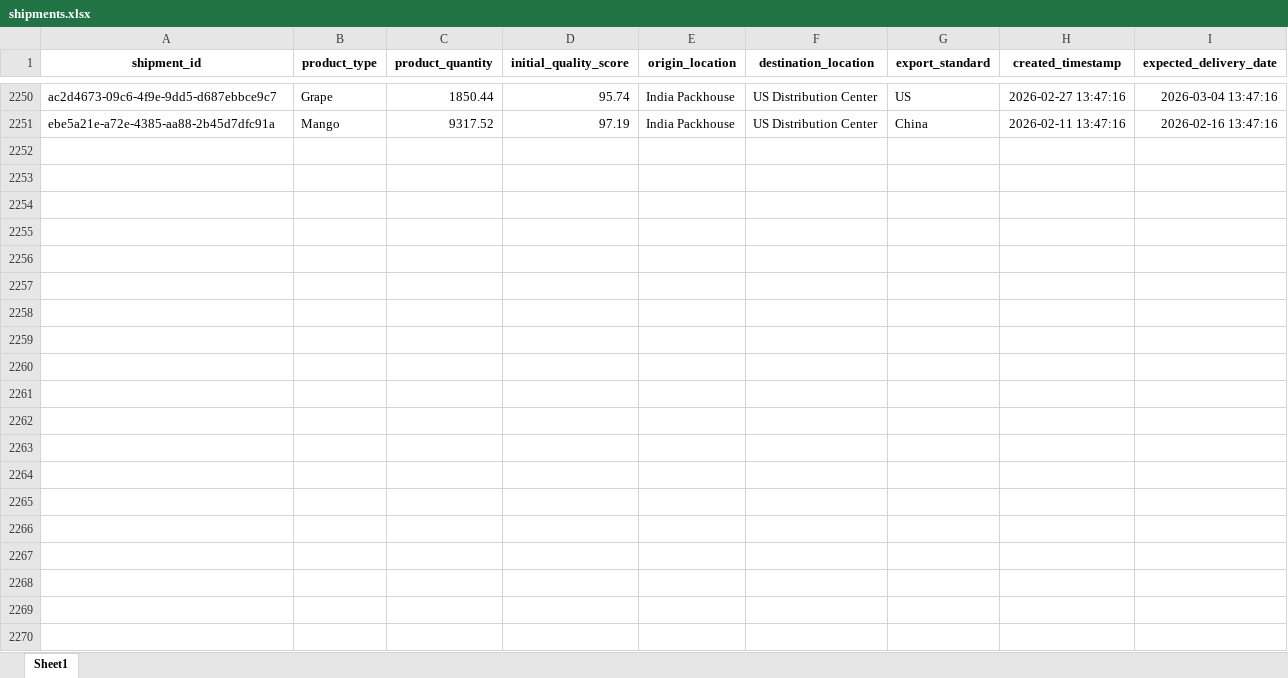
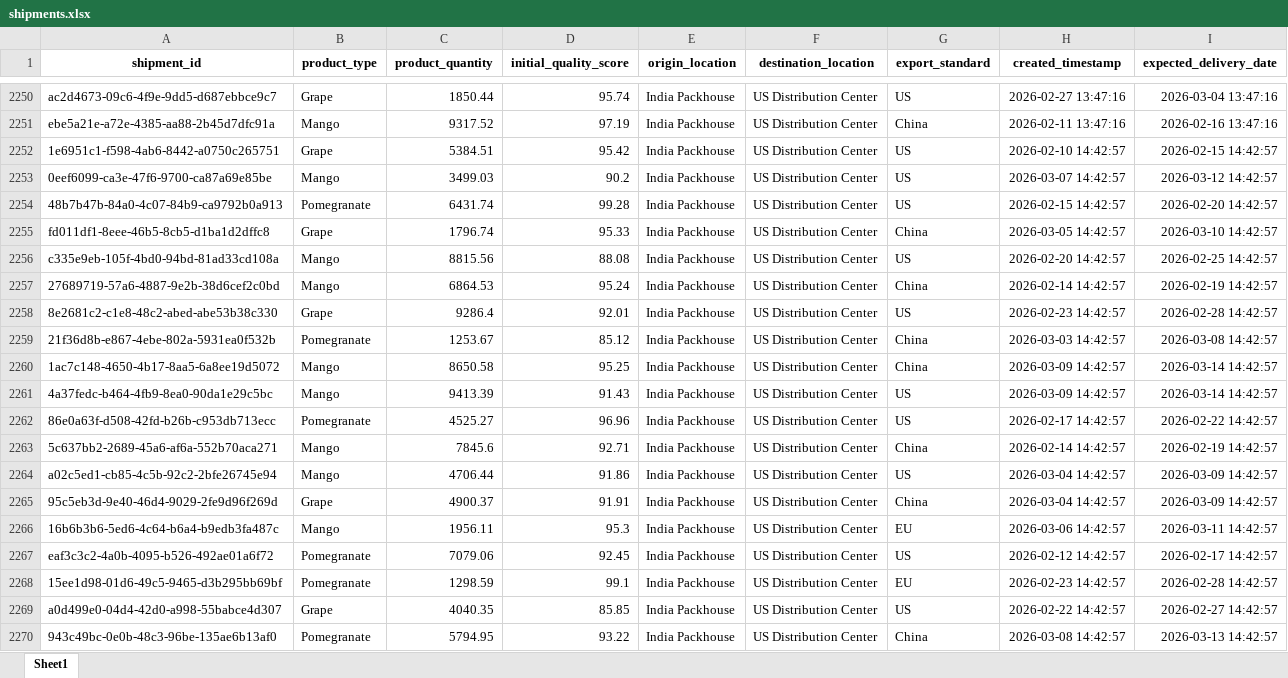
Before and after one commit to KavyaKunchaparthi/cold-chain-data-generator, an Excel workbook: shipments.xlsx, sheet Sheet1, drawn as a sheet; only a part is shown, gaps mark what is left out; values as stored, in another font and other column widths than the file's, no borders; the diff covers the shown part only; the diff names each change by its address in the sheet, - before the commit and + after, or states it on an @@ line.

```diff
--- a/shipments.xlsx (sheet Sheet1)
+++ b/shipments.xlsx (sheet Sheet1)
+row 2252: 1e6951c1-f598-4ab6-8442-a0750c265751 | Grape | 5384.51 | 95.42 | India Packhouse | US Distribution Center | US | 2026-02-10 14:42:57 | 2026-02-15 14:42:57
+row 2253: 0eef6099-ca3e-47f6-9700-ca87a69e85be | Mango | 3499.03 | 90.2 | India Packhouse | US Distribution Center | US | 2026-03-07 14:42:57 | 2026-03-12 14:42:57
+row 2254: 48b7b47b-84a0-4c07-84b9-ca9792b0a913 | Pomegranate | 6431.74 | 99.28 | India Packhouse | US Distribution Center | US | 2026-02-15 14:42:57 | 2026-02-20 14:42:57
+row 2255: fd011df1-8eee-46b5-8cb5-d1ba1d2dffc8 | Grape | 1796.74 | 95.33 | India Packhouse | US Distribution Center | China | 2026-03-05 14:42:57 | 2026-03-10 14:42:57
+row 2256: c335e9eb-105f-4bd0-94bd-81ad33cd108a | Mango | 8815.56 | 88.08 | India Packhouse | US Distribution Center | US | 2026-02-20 14:42:57 | 2026-02-25 14:42:57
+row 2257: 27689719-57a6-4887-9e2b-38d6cef2c0bd | Mango | 6864.53 | 95.24 | India Packhouse | US Distribution Center | China | 2026-02-14 14:42:57 | 2026-02-19 14:42:57
+row 2258: 8e2681c2-c1e8-48c2-abed-abe53b38c330 | Grape | 9286.4 | 92.01 | India Packhouse | US Distribution Center | US | 2026-02-23 14:42:57 | 2026-02-28 14:42:57
+row 2259: 21f36d8b-e867-4ebe-802a-5931ea0f532b | Pomegranate | 1253.67 | 85.12 | India Packhouse | US Distribution Center | China | 2026-03-03 14:42:57 | 2026-03-08 14:42:57
+row 2260: 1ac7c148-4650-4b17-8aa5-6a8ee19d5072 | Mango | 8650.58 | 95.25 | India Packhouse | US Distribution Center | China | 2026-03-09 14:42:57 | 2026-03-14 14:42:57
+row 2261: 4a37fedc-b464-4fb9-8ea0-90da1e29c5bc | Mango | 9413.39 | 91.43 | India Packhouse | US Distribution Center | US | 2026-03-09 14:42:57 | 2026-03-14 14:42:57
+row 2262: 86e0a63f-d508-42fd-b26b-c953db713ecc | Pomegranate | 4525.27 | 96.96 | India Packhouse | US Distribution Center | US | 2026-02-17 14:42:57 | 2026-02-22 14:42:57
+row 2263: 5c637bb2-2689-45a6-af6a-552b70aca271 | Mango | 7845.6 | 92.71 | India Packhouse | US Distribution Center | China | 2026-02-14 14:42:57 | 2026-02-19 14:42:57
+row 2264: a02c5ed1-cb85-4c5b-92c2-2bfe26745e94 | Mango | 4706.44 | 91.86 | India Packhouse | US Distribution Center | US | 2026-03-04 14:42:57 | 2026-03-09 14:42:57
+row 2265: 95c5eb3d-9e40-46d4-9029-2fe9d96f269d | Grape | 4900.37 | 91.91 | India Packhouse | US Distribution Center | China | 2026-03-04 14:42:57 | 2026-03-09 14:42:57
+row 2266: 16b6b3b6-5ed6-4c64-b6a4-b9edb3fa487c | Mango | 1956.11 | 95.3 | India Packhouse | US Distribution Center | EU | 2026-03-06 14:42:57 | 2026-03-11 14:42:57
+row 2267: eaf3c3c2-4a0b-4095-b526-492ae01a6f72 | Pomegranate | 7079.06 | 92.45 | India Packhouse | US Distribution Center | US | 2026-02-12 14:42:57 | 2026-02-17 14:42:57
+row 2268: 15ee1d98-01d6-49c5-9465-d3b295bb69bf | Pomegranate | 1298.59 | 99.1 | India Packhouse | US Distribution Center | EU | 2026-02-23 14:42:57 | 2026-02-28 14:42:57
+row 2269: a0d499e0-04d4-42d0-a998-55babce4d307 | Grape | 4040.35 | 85.85 | India Packhouse | US Distribution Center | US | 2026-02-22 14:42:57 | 2026-02-27 14:42:57
+row 2270: 943c49bc-0e0b-48c3-96be-135ae6b13af0 | Pomegranate | 5794.95 | 93.22 | India Packhouse | US Distribution Center | China | 2026-03-08 14:42:57 | 2026-03-13 14:42:57
```
Also changed, not shown: 31 added rows elsewhere in this sheet, Agent2_Quality_Risk_Report.xlsx, Agent3_Root_Cause_Report.xlsx, 6 other files.
